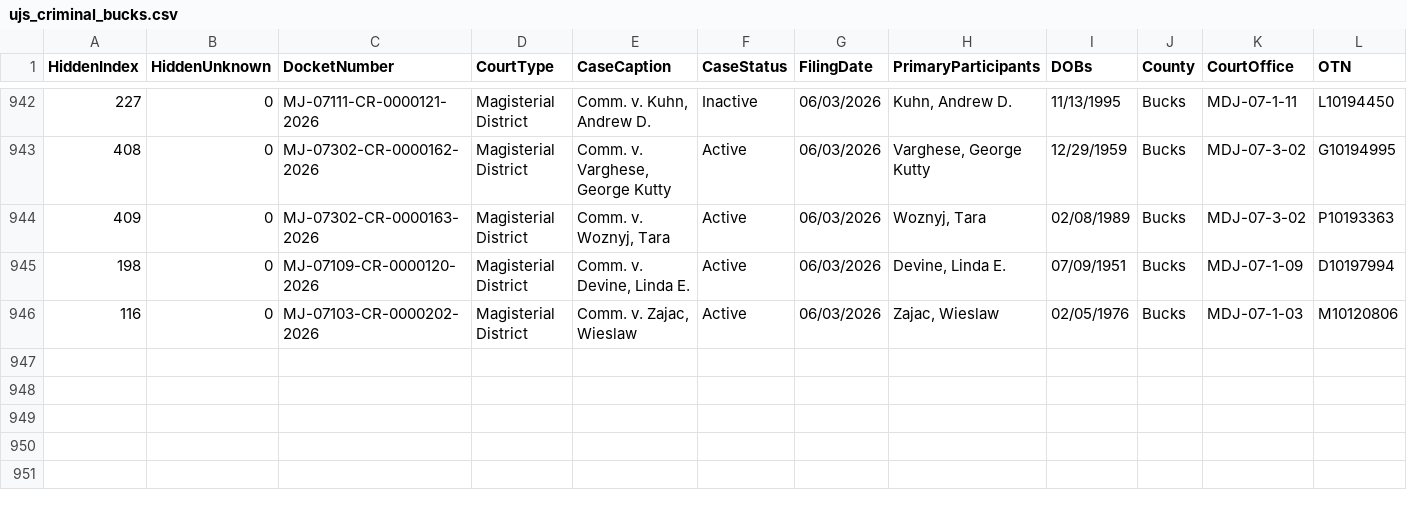
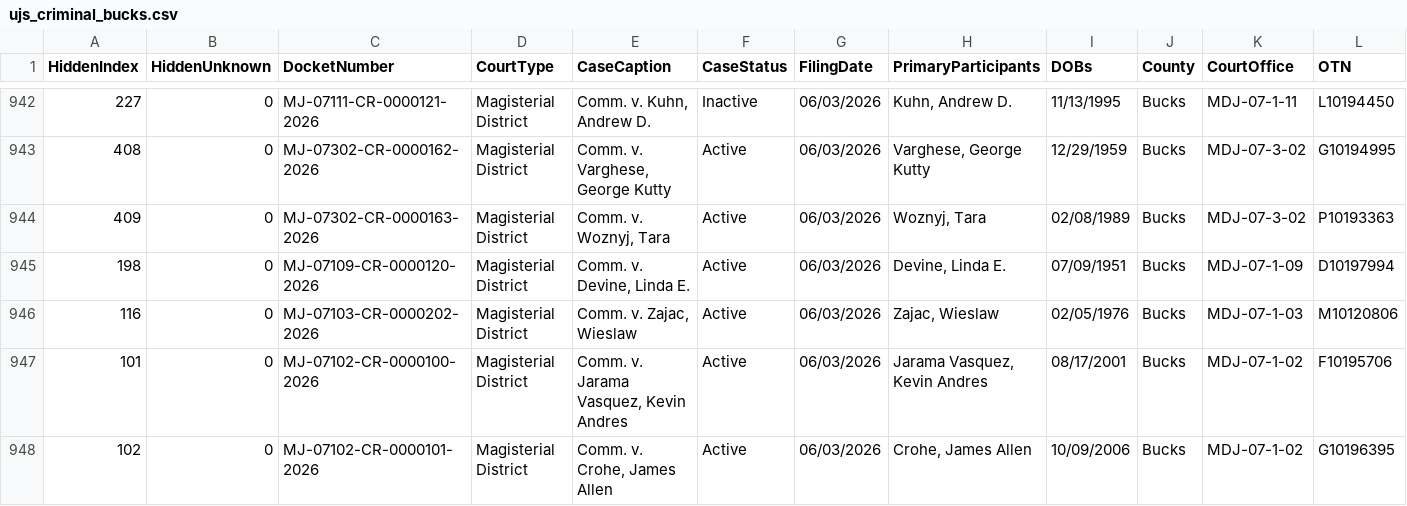
Before and after one commit to CUlleryUSATRepos/BucksCriminalUJSScrapeRepo, a CSV file: docs/data/ujs_criminal_bucks.csv, drawn as a sheet; only a part is shown, gaps mark what is left out; rows hold the shown columns only; the diff names each change by its address in the sheet, - before the commit and + after, or states it on an @@ line.

Commit message:
Daily UJS data update

```diff
--- a/docs/data/ujs_criminal_bucks.csv
+++ b/docs/data/ujs_criminal_bucks.csv
+row 947: 101 | 0 | MJ-07102-CR-0000100-2026 | Magisterial District | Comm. v. Jarama Vasquez, Kevin Andres | Active | 06/03/2026 | Jarama Vasquez, Kevin Andres | 08/17/2001 | Bucks | MDJ-07-1-02 | F10195706
+row 948: 102 | 0 | MJ-07102-CR-0000101-2026 | Magisterial District | Comm. v. Crohe, James Allen | Active | 06/03/2026 | Crohe, James Allen | 10/09/2006 | Bucks | MDJ-07-1-02 | G10196395
```
Also changed, not shown: ujs_criminal_bucks.csv.
